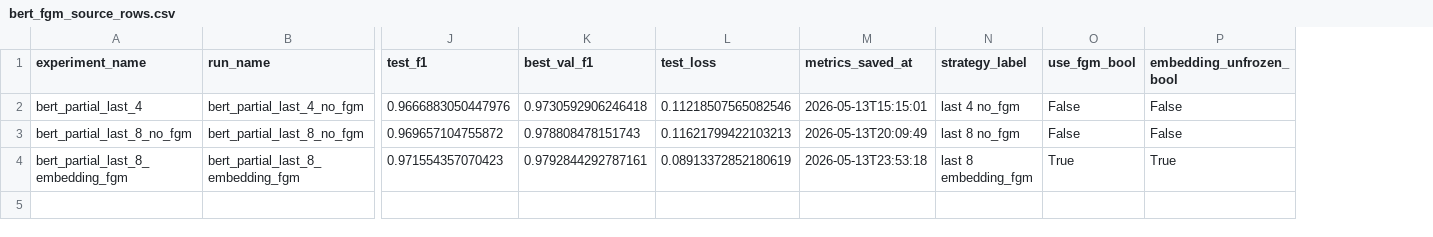
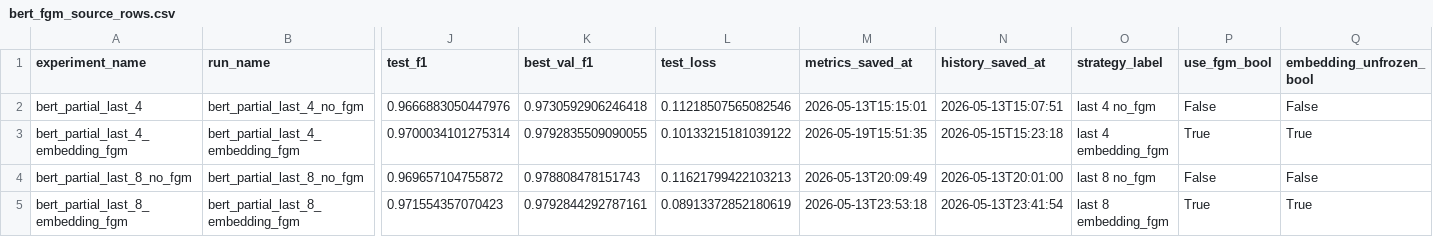
Before and after one commit to L-305-maker/Chinese-Text-Classification-From-TF-IDF-Baseline-to-LSTM-and-BERT, a CSV file: outputs/fgm_comparison/bert_fgm_source_rows.csv, drawn as a sheet; only a part is shown, gaps mark what is left out; addresses are those after the commit; rows hold the shown columns only; the diff names each change by its address in the sheet, - before the commit and + after, or states it on an @@ line.

```diff
--- a/outputs/fgm_comparison/bert_fgm_source_rows.csv
+++ b/outputs/fgm_comparison/bert_fgm_source_rows.csv
+column N (history_saved_at), row 2: 2026-05-13T15:07:51; rows 4-5: 2026-05-13T20:01:00 | 2026-05-13T23:41:54
+row 3: bert_partial_last_4_embedding_fgm | bert_partial_last_4_embedding_fgm | 0.9700034101275314 | 0.9792835509090055 | 0.10133215181039122 | 2026-05-19T15:51:35 | 2026-05-15T15:23:18 | last 4 embedding_fgm | True | True
```
Also changed, not shown: outputs/bert_freeze/bert_freeze_summary.csv, outputs/fgm_comparison/bert_fgm_comparison.csv, 46 other files.
